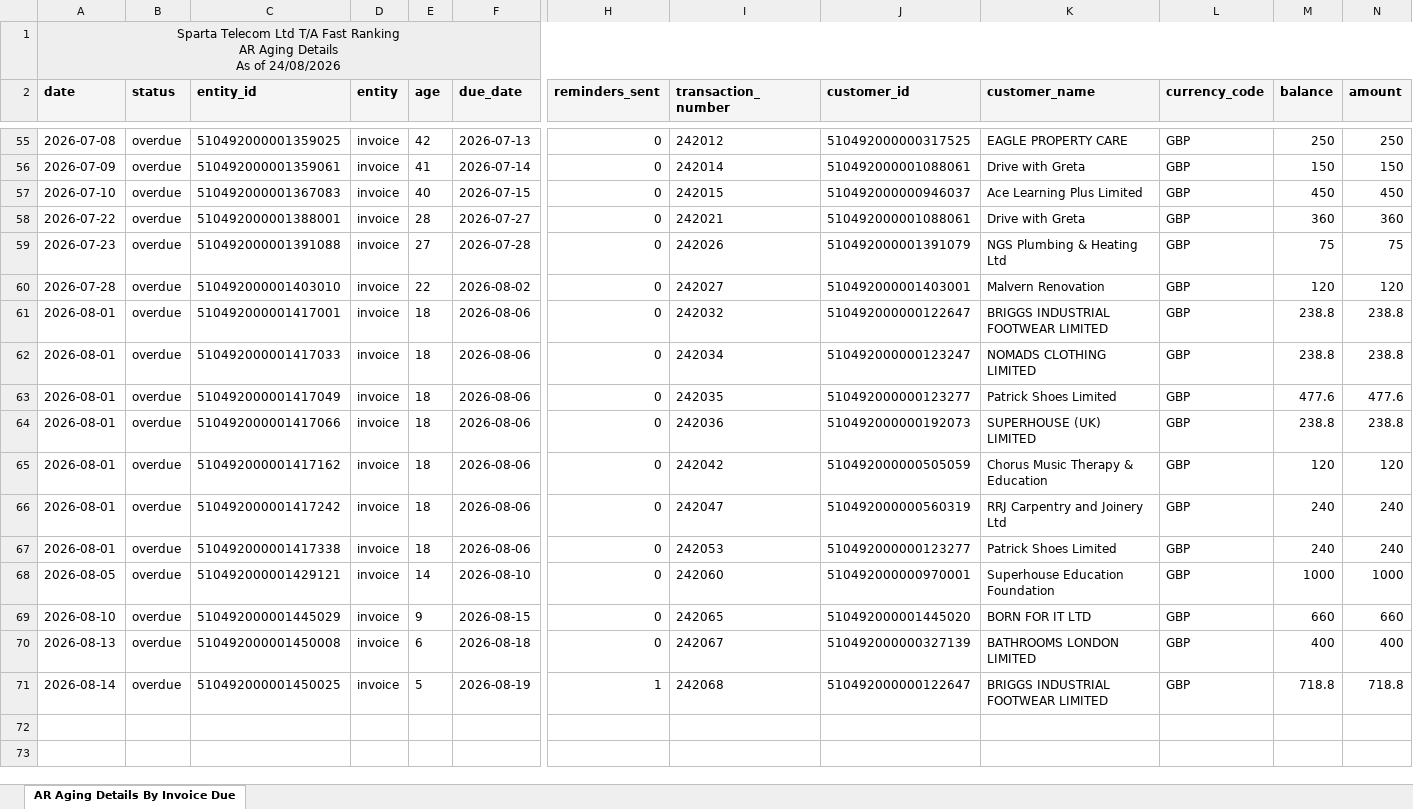
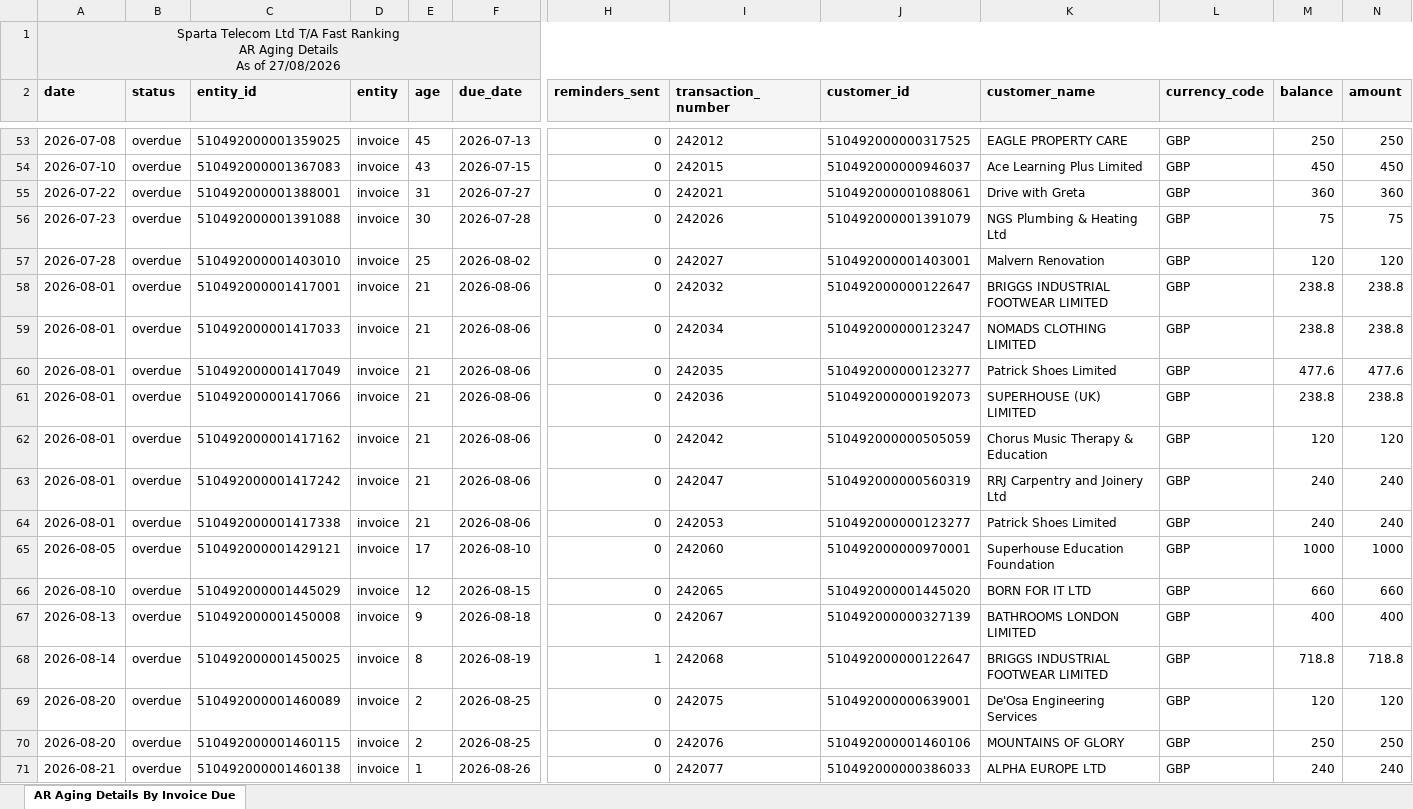
Before and after one commit to dataanalystsparta-netizen/fr_invoices, an Excel workbook: AR_overdue_zoho.xlsx, sheet AR Aging Details By Invoice Due, drawn as a sheet; only a part is shown, gaps mark what is left out; values as stored, in another font and other column widths than the file's, no borders; removed rows and columns are numbered as before the commit, all else as after; rows hold the shown columns only; the diff covers the shown part only; the diff names each change by its address in the sheet, - before the commit and + after, or states it on an @@ line.

```diff
--- a/AR_overdue_zoho.xlsx (sheet AR Aging Details By Invoice Due)
+++ b/AR_overdue_zoho.xlsx (sheet AR Aging Details By Invoice Due)
-A1 (date): …As of 24/08/2026
+A1 (date): …As of 27/08/2026
-E53 (age): 42
+E53 (age): 45
-row 56: 2026-07-09 | overdue | 510492000001359061 | invoice | 41 | 2026-07-14 | 0 | 242014 | 510492000001088061 | Drive with Greta | GBP | 150 | 150
-E54 (age): 40
+E54 (age): 43
-E55 (age): 28
+E55 (age): 31
-E56 (age): 27
+E56 (age): 30
-E57 (age): 22
+E57 (age): 25
-E58:E64 (age): 18
+E58:E64 (age): 21
-E65 (age): 14
+E65 (age): 17
-E66 (age): 9
+E66 (age): 12
-E67 (age): 6
+E67 (age): 9
-E68 (age): 5
+E68 (age): 8
+row 69: 2026-08-20 | overdue | 510492000001460089 | invoice | 2 | 2026-08-25 | 0 | 242075 | 510492000000639001 | De'Osa Engineering Services | GBP | 120 | 120
+row 70: 2026-08-20 | overdue | 510492000001460115 | invoice | 2 | 2026-08-25 | 0 | 242076 | 510492000001460106 | MOUNTAINS OF GLORY | GBP | 250 | 250
+row 71: 2026-08-21 | overdue | 510492000001460138 | invoice | 1 | 2026-08-26 | 0 | 242077 | 510492000000386033 | ALPHA EUROPE LTD | GBP | 240 | 240
```
Also changed, not shown: 2 removed rows and 51 edited cells elsewhere in this sheet, AR_current_zoho.xlsx, Customer_Payment_zoho.xlsx, 1 other file.
